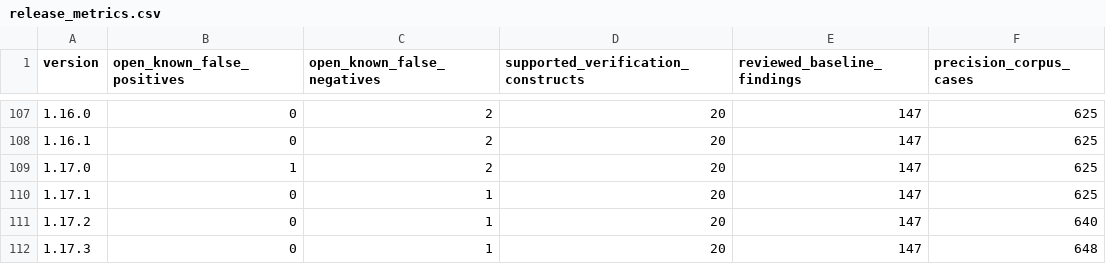
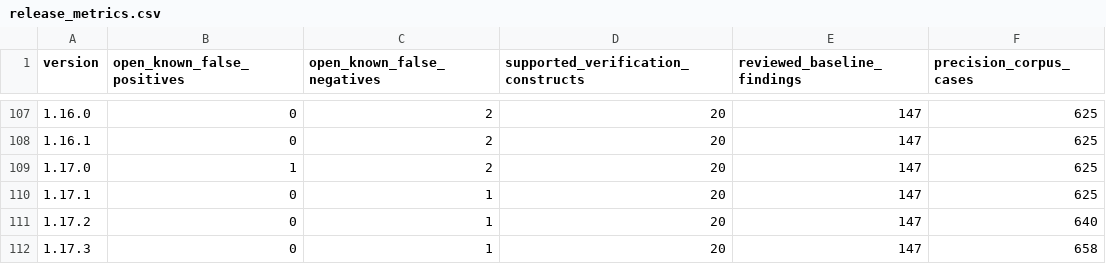
Before and after one commit to mmartign/AdaLang_Analyzer, a CSV file: quality/release_metrics.csv, drawn as a sheet; only a part is shown, gaps mark what is left out.

Commit message:
Fix what running on eleven GitHub repositories showed (FP-171 to FP-175)
Running 1.17.3 on Brent Seidel's projects, ravenadm, Synth and AdaBase
showed four kinds of false positive; fixing one showed a false negative:

- FP-171: Uninitialized_Read did not take the out actual of a call that
  is an actual of another call for a write ("R := Twice (Run (Command,
  Status));"). The first-access walk now goes on into the actuals when
  the outer callee tells it nothing.
- FP-172: Uninitialized_Read took the out actual of a call in prefix
  notation that Libadalang does not resolve for a read. The value of an
  assignment is now walked as any expression is, where such a call is an
  access not known, and the lenient pairing of positional actuals with
  formals counts the prefix as the first actual (Ada_Text.
  Prefix_Actual_Count, shared with SPARK_Readiness).
- FP-173: Uninitialized_Read missed an index or a conversion operand
  read outside an assignment ("if A (I) > 0 then").
- FP-174: Constant_Condition, outside --verify, missed what a function
  called with no actual writes and what the calls of a condition write.
  The graph interpretation of --verify, which gives those calls their
  effects itself, does not ask for them (Bare_Calls => False).
- FP-175: Overwritten_Assignment took no call for a read of an object
  declared in a package. A statement that can run code of the program
  now reads it, unless it is one of a package body no body there reads.

On the eleven repositories 17 false findings go and none is added. On
the ten corpora with every preset 7 findings go, all false, none is
added, and no check changes status. Thirteen fixtures, precision corpus
658 cases.

```diff
--- a/quality/release_metrics.csv
+++ b/quality/release_metrics.csv
@@ -111,2 +111,2 @@ version,open_known_false_positives,open_known_false_negatives,supported_verifica
 1.17.2,0,1,20,147,640
-1.17.3,0,1,20,147,648
+1.17.3,0,1,20,147,658
```
Also changed, not shown: quality/known_analysis_issues.tsv, quality/precision_corpus.tsv, 20 other files.
